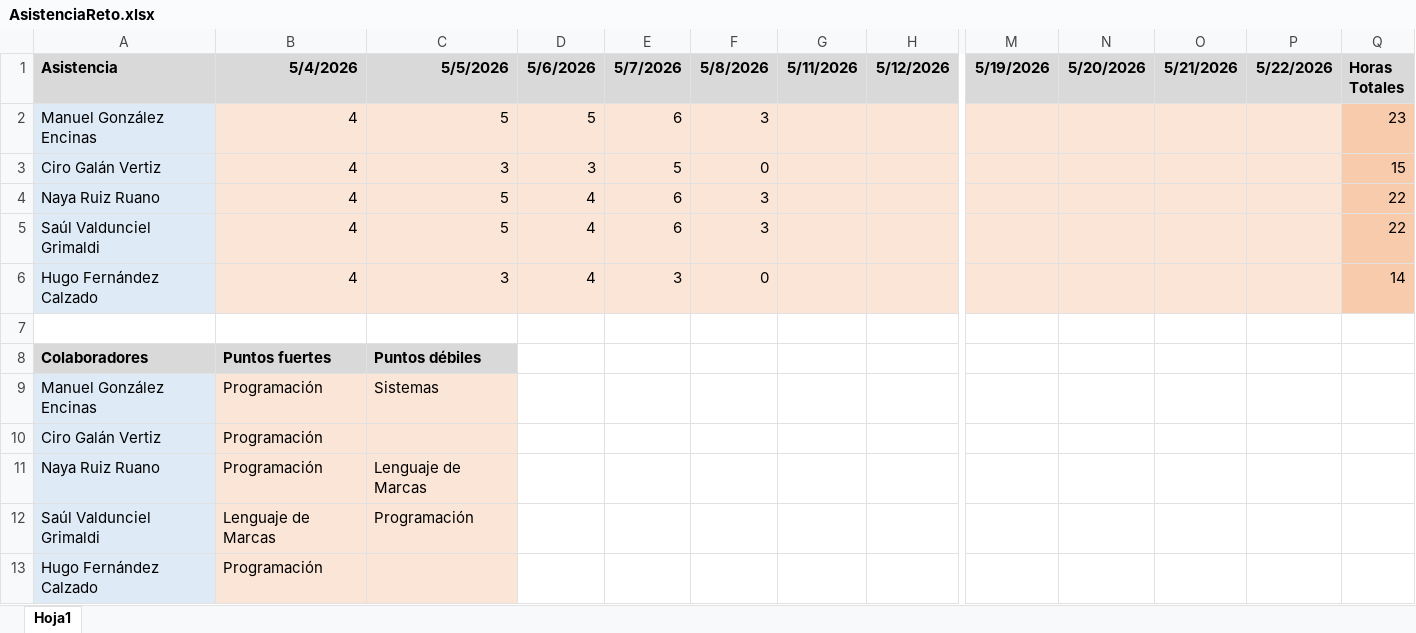
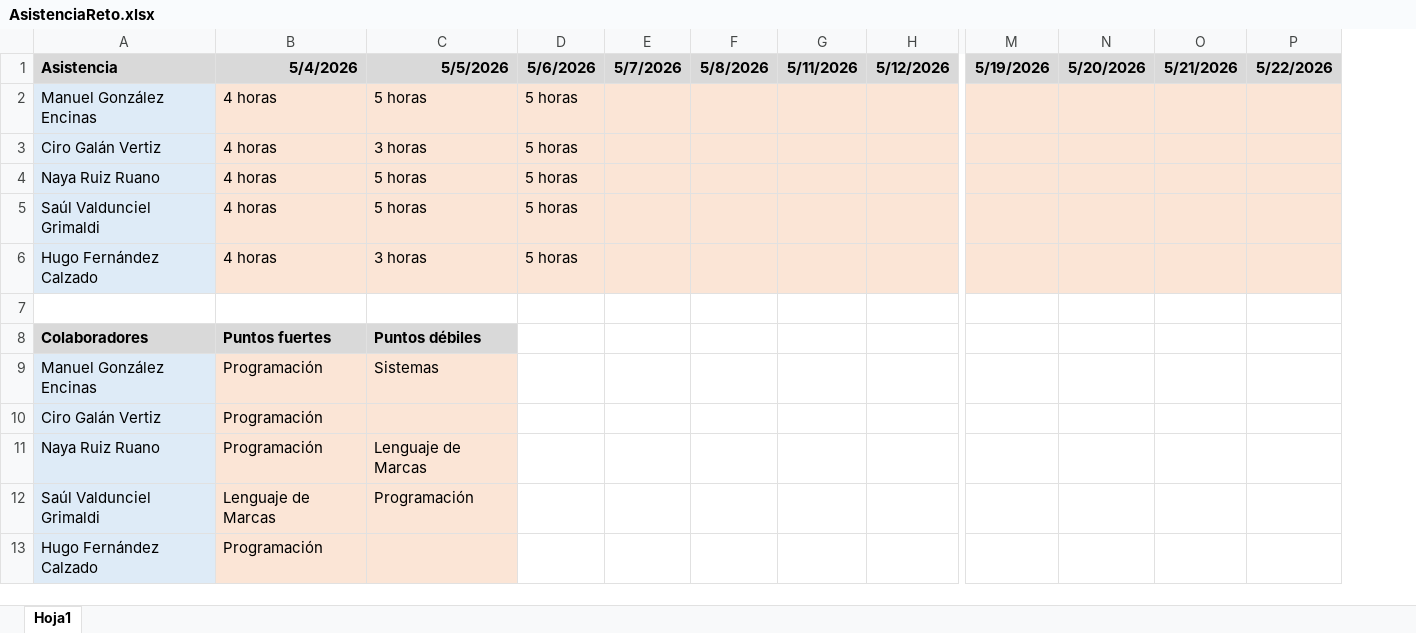
Before and after one commit to ManuelGE55/RETO-DAM1-Equipo3, an Excel workbook: AsistenciaReto.xlsx, sheet Hoja1, drawn as a sheet; only a part is shown, gaps mark what is left out; values as stored, in another font and other column widths than the file's, no borders; removed rows and columns are numbered as before the commit, all else as after; rows hold the shown columns only; the diff names each change by its address in the sheet, - before the commit and + after, or states it on an @@ line.

```diff
--- a/AsistenciaReto.xlsx (sheet Hoja1)
+++ b/AsistenciaReto.xlsx (sheet Hoja1)
-column D (5/6/2026), empty
+column D (5/6/2026), empty
-column Q (Horas Totales), empty
-row 2: Manuel González Encinas | 4 | 5 | 5 | 6 | 3 |  |  |  |  |  |  | 23
-row 3: Ciro Galán Vertiz | 4 | 3 | 3 | 5 | 0 |  |  |  |  |  |  | 15
-row 4: Naya Ruiz Ruano | 4 | 5 | 4 | 6 | 3 |  |  |  |  |  |  | 22
-row 5: Saúl Valdunciel Grimaldi | 4 | 5 | 4 | 6 | 3 |  |  |  |  |  |  | 22
-row 6: Hugo Fernández Calzado | 4 | 3 | 4 | 3 | 0 |  |  |  |  |  |  | 14
+row 2: Manuel González Encinas | 4 horas | 5 horas | 5 horas
+row 3: Ciro Galán Vertiz | 4 horas | 3 horas | 5 horas
+row 4: Naya Ruiz Ruano | 4 horas | 5 horas | 5 horas
+row 5: Saúl Valdunciel Grimaldi | 4 horas | 5 horas | 5 horas
+row 6: Hugo Fernández Calzado | 4 horas | 3 horas | 5 horas
```
Also changed, not shown: 21 other files.
